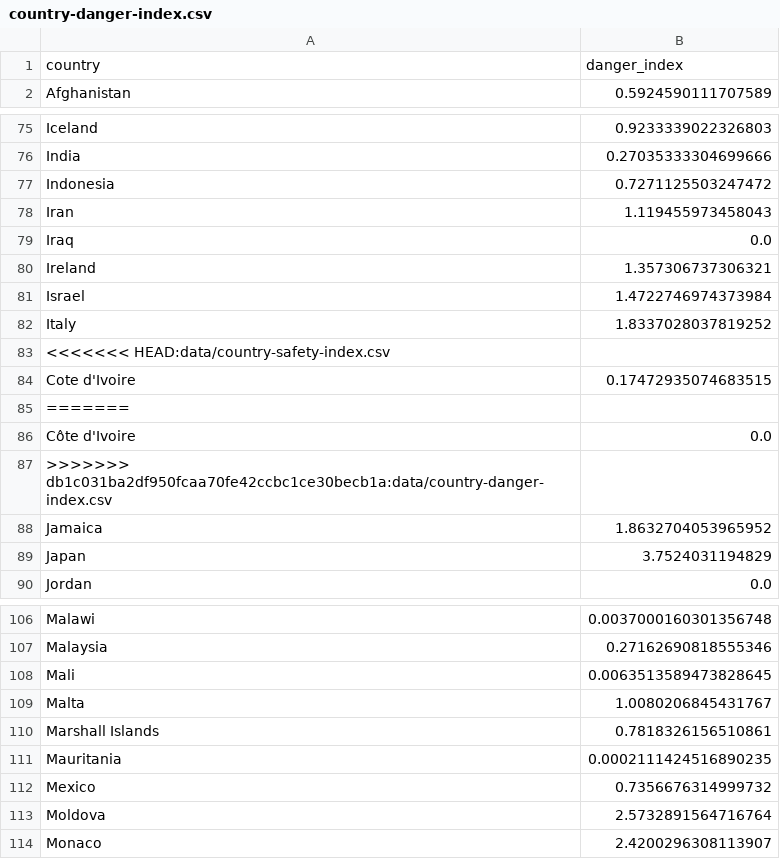
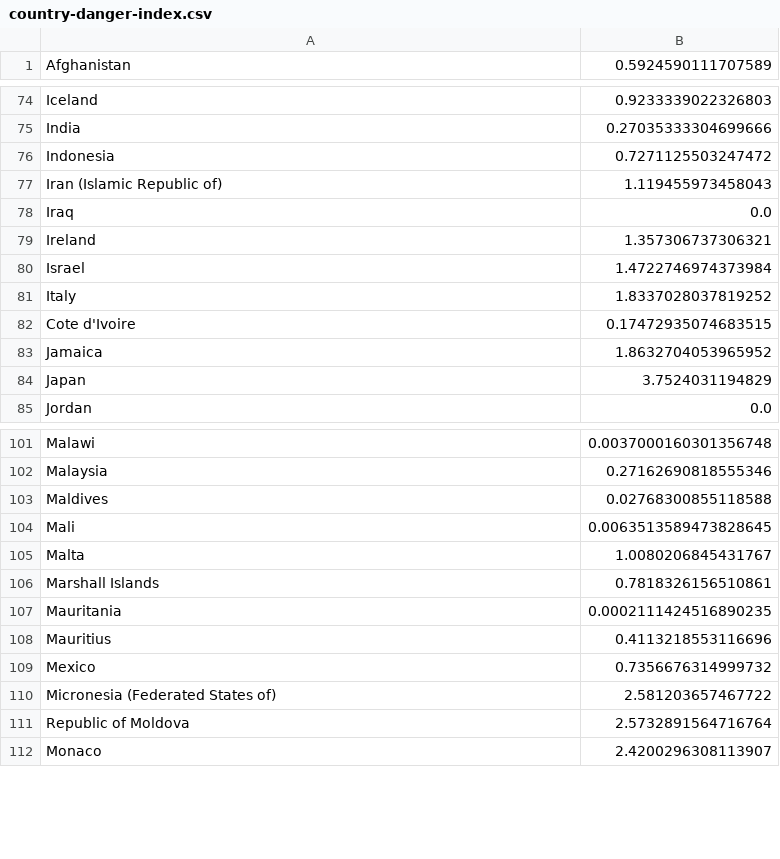
Before and after one commit to DanielKaloshi/Post-Covid19-An-Interactive-Travel-Guide, a CSV file: data/country-danger-index.csv, drawn as a sheet; only a part is shown, gaps mark what is left out; the diff covers the shown part only.

```diff
--- a/data/country-danger-index.csv
+++ b/data/country-danger-index.csv
@@ -1,2 +1 @@
-country,danger_index
 Afghanistan,0.5924590111707589
@@ -77,3 +76,3 @@ India,0.27035333304699666
 Indonesia,0.7271125503247472
-Iran,1.119455973458043
+Iran (Islamic Republic of),1.119455973458043
 Iraq,0.0
@@ -82,7 +81,3 @@ Israel,1.4722746974373984
 Italy,1.8337028037819252
-<<<<<<< HEAD:data/country-safety-index.csv
 Cote d'Ivoire,0.17472935074683515
-=======
-Côte d'Ivoire,0.0
->>>>>>> db1c031ba2df950fcaa70fe42ccbc1ce30becb1a:data/country-danger-index.csv
 Jamaica,1.8632704053965952
@@ -107,2 +102,3 @@ Malawi,0.0037000160301356748
 Malaysia,0.27162690818555346
+Maldives,0.02768300855118588
 Mali,0.0063513589473828645
@@ -111,4 +107,6 @@ Marshall Islands,0.7818326156510861
 Mauritania,0.0002111424516890235
+Mauritius,0.4113218553116696
 Mexico,0.7356676314999732
-Moldova,2.5732891564716764
+Micronesia (Federated States of),2.581203657467722
+Republic of Moldova,2.5732891564716764
 Monaco,2.4200296308113907
```
Also changed, not shown: 1 added row, 4 removed rows and 15 edited cells elsewhere in this file, 2 other files.
